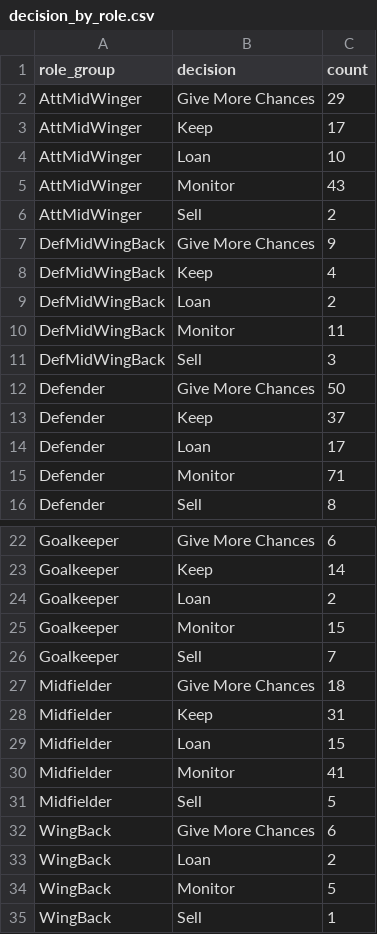
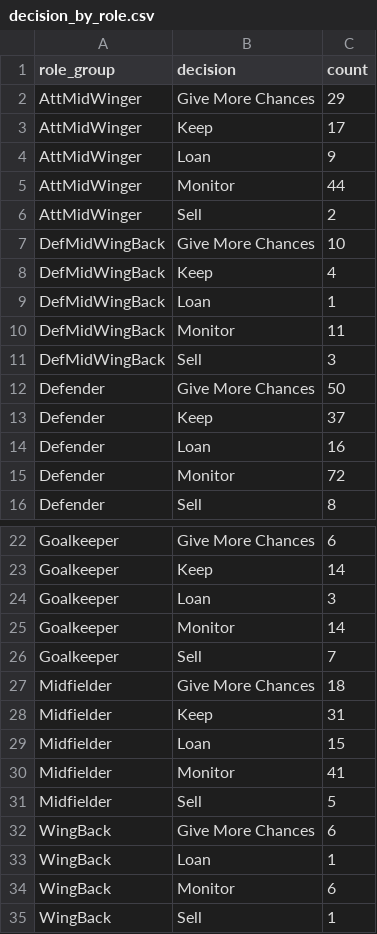
Before and after one commit to OmarFares26/football-squad-management-kg, a CSV file: outputs/results/decision_by_role.csv, drawn as a sheet; only a part is shown, gaps mark what is left out.

```diff
--- a/outputs/results/decision_by_role.csv
+++ b/outputs/results/decision_by_role.csv
@@ -3,8 +3,8 @@ AttMidWinger,Give More Chances,29
 AttMidWinger,Keep,17
-AttMidWinger,Loan,10
-AttMidWinger,Monitor,43
+AttMidWinger,Loan,9
+AttMidWinger,Monitor,44
 AttMidWinger,Sell,2
-DefMidWingBack,Give More Chances,9
+DefMidWingBack,Give More Chances,10
 DefMidWingBack,Keep,4
-DefMidWingBack,Loan,2
+DefMidWingBack,Loan,1
 DefMidWingBack,Monitor,11
@@ -13,4 +13,4 @@ Defender,Give More Chances,50
 Defender,Keep,37
-Defender,Loan,17
-Defender,Monitor,71
+Defender,Loan,16
+Defender,Monitor,72
 Defender,Sell,8
@@ -23,4 +23,4 @@ Goalkeeper,Give More Chances,6
 Goalkeeper,Keep,14
-Goalkeeper,Loan,2
-Goalkeeper,Monitor,15
+Goalkeeper,Loan,3
+Goalkeeper,Monitor,14
 Goalkeeper,Sell,7
@@ -32,4 +32,4 @@ Midfielder,Sell,5
 WingBack,Give More Chances,6
-WingBack,Loan,2
-WingBack,Monitor,5
+WingBack,Loan,1
+WingBack,Monitor,6
 WingBack,Sell,1
```
Also changed, not shown: outputs/results/liverpool_squad_decision_service.csv, 12 other files.
